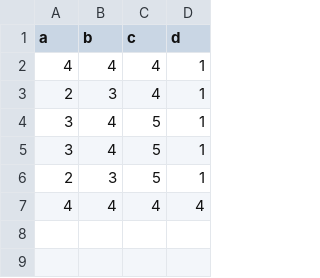
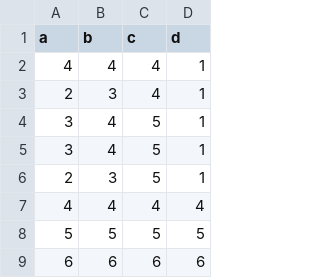
Before and after one commit to pooryaganji/power-bi2, a CSV file: git2.csv, drawn as a sheet; the diff names each change by its address in the sheet, - before the commit and + after, or states it on an @@ line.

Commit message:
Update git2.csv

```diff
--- a/git2.csv
+++ b/git2.csv
+row 8: 5 | 5 | 5 | 5
+row 9: 6 | 6 | 6 | 6
```
